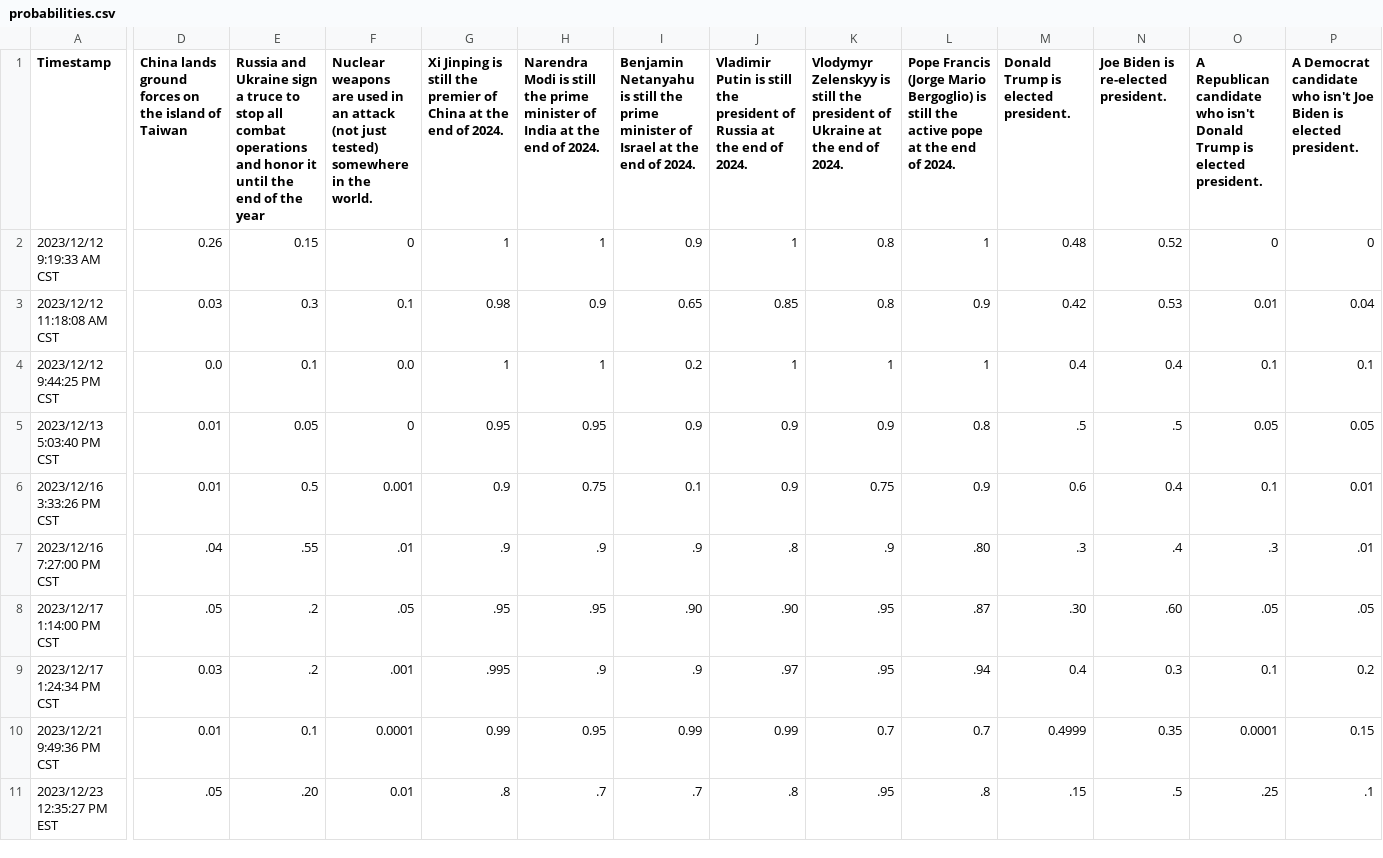
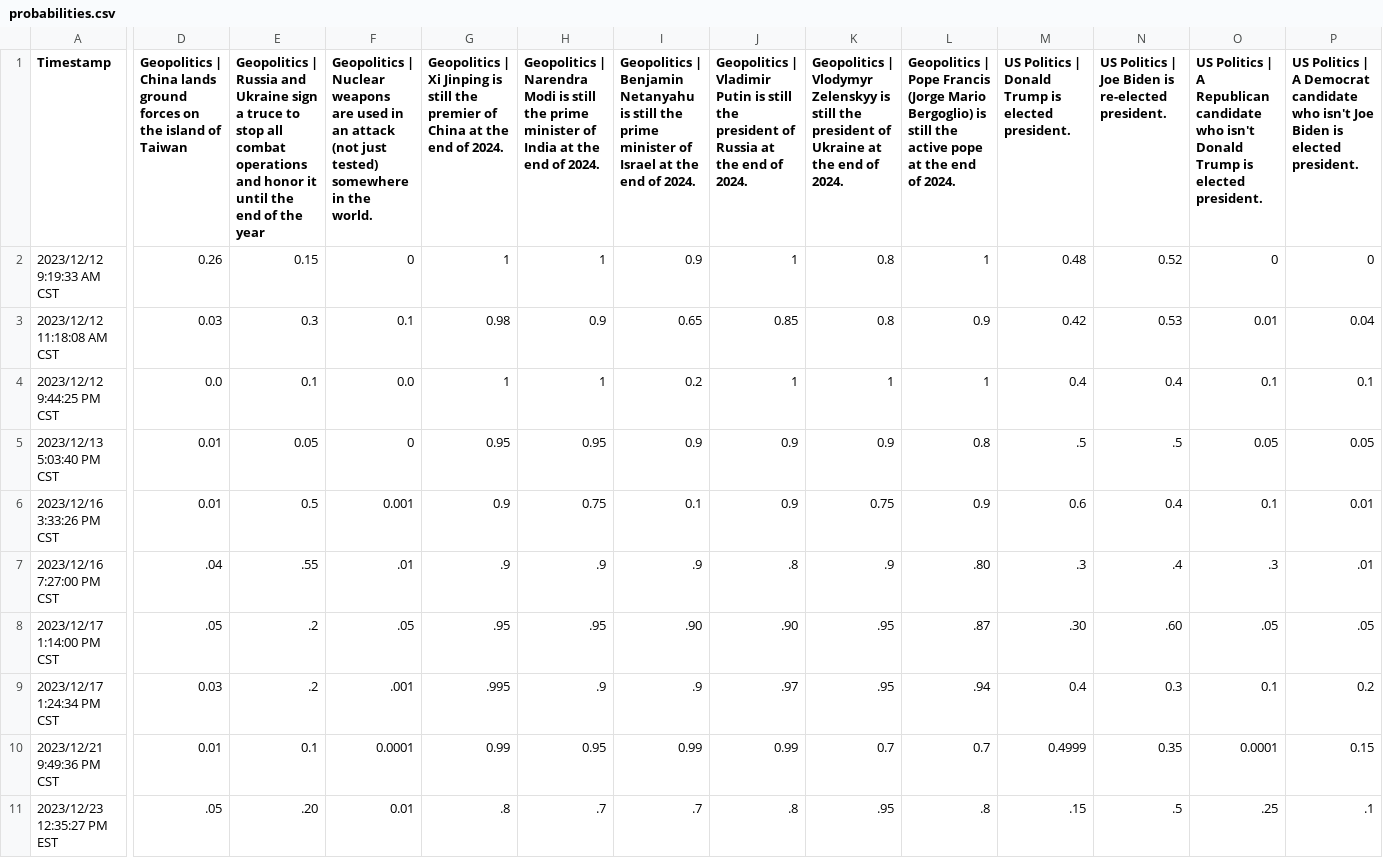
Before and after one commit to eswan18/ethanswan.com, a CSV file: content/posts/2023/2023-12-17-probability-estimates-2024/probabilities.csv, drawn as a sheet; only a part is shown, gaps mark what is left out; the diff covers the shown part only; the diff names each change by its address in the sheet, - before the commit and + after, or states it on an @@ line.

Commit message:
Add section headings to probabilities.

```diff
--- a/content/posts/2023/2023-12-17-probability-estimates-2024/probabilities.csv
+++ b/content/posts/2023/2023-12-17-probability-estimates-2024/probabilities.csv
-D1: China lands…
+D1: Geopolitics | China lands…
-E1: Russia and…
+E1: Geopolitics | Russia and…
-F1: Nuclear weapons…
+F1: Geopolitics | Nuclear weapons…
-G1: Xi Jinping…
+G1: Geopolitics | Xi Jinping…
-H1: Narendra Modi…
+H1: Geopolitics | Narendra Modi…
-I1: Benjamin Netanyahu…
+I1: Geopolitics | Benjamin Netanyahu…
-J1: Vladimir Putin…
+J1: Geopolitics | Vladimir Putin…
-K1: Vlodymyr Zelenskyy…
+K1: Geopolitics | Vlodymyr Zelenskyy…
-L1: Pope Francis…
+L1: Geopolitics | Pope Francis…
-M1: Donald Trump is elected president.
+M1: US Politics | Donald Trump is elected president.
-N1: Joe Biden is re-elected president.
+N1: US Politics | Joe Biden is re-elected president.
-O1: A Republican…
+O1: US Politics | A Republican…
-P1: A Democrat…
+P1: US Politics | A Democrat…
```
Also changed, not shown: 27 edited cells elsewhere in this file, 2 other files.
